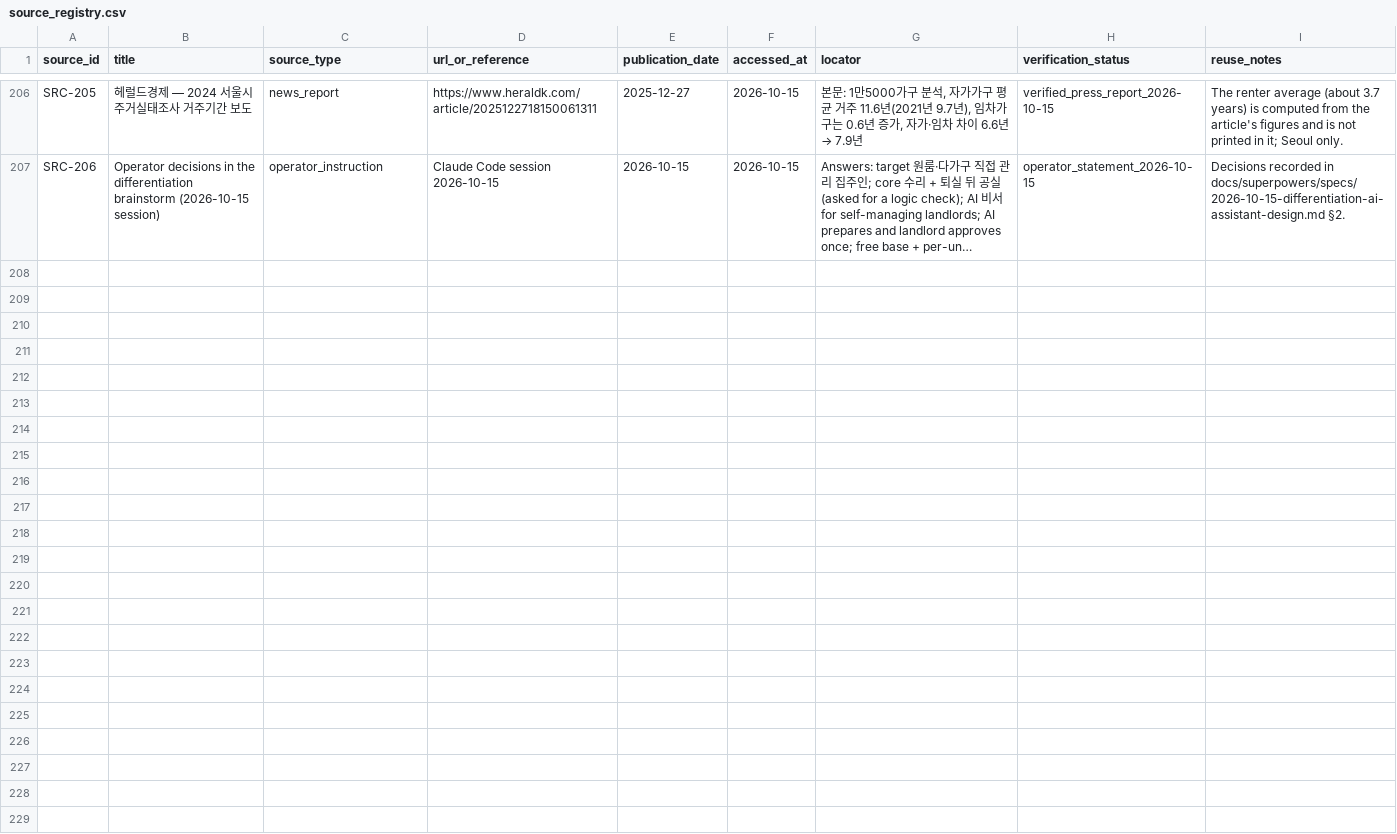
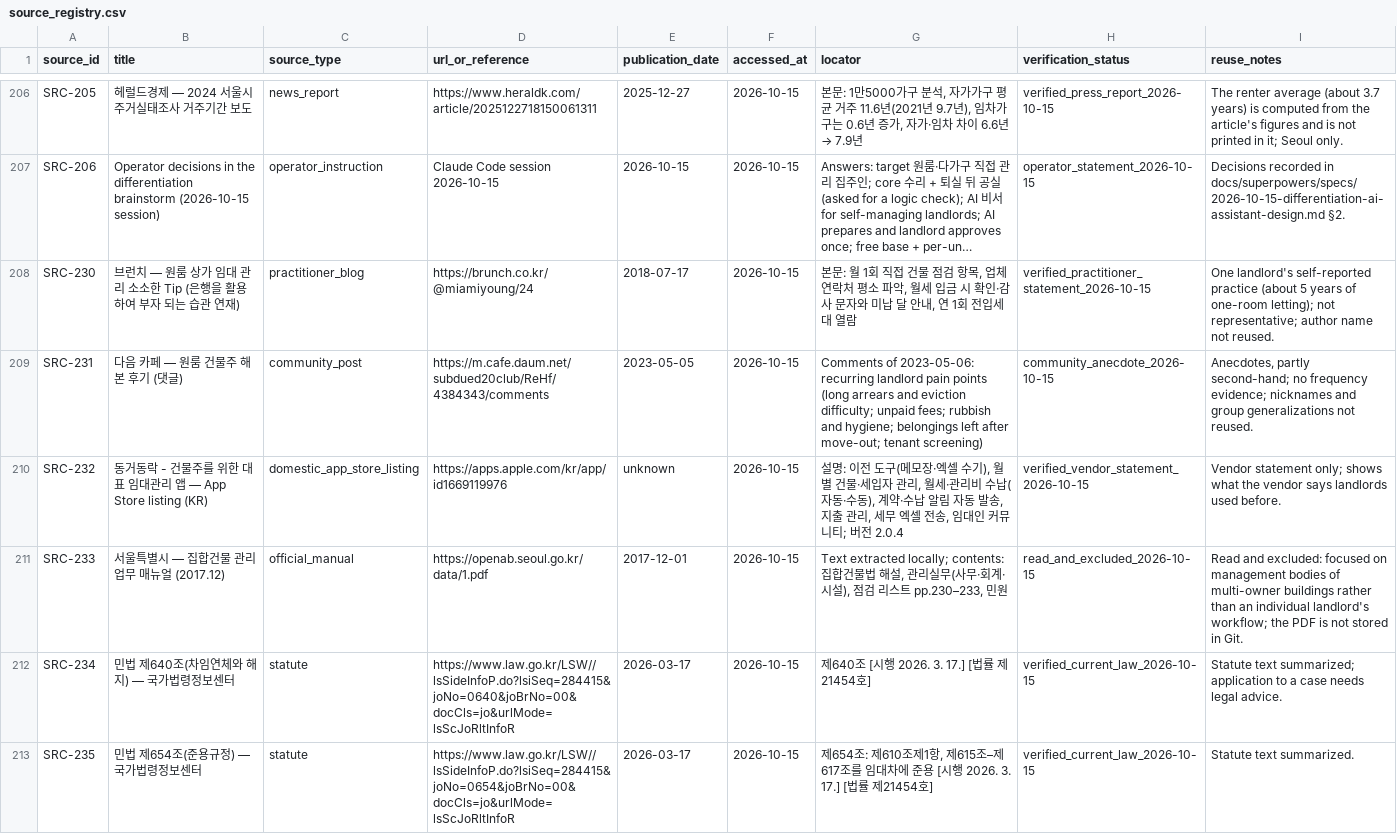
Before and after one commit to edward321416-maker/build-manager, a CSV file: research/sources/source_registry.csv, drawn as a sheet; only a part is shown, gaps mark what is left out; long unchanged cells end in …; the diff covers the shown part only; the diff names each change by its address in the sheet, - before the commit and + after, or states it on an @@ line.

```diff
--- a/research/sources/source_registry.csv
+++ b/research/sources/source_registry.csv
+row 208: SRC-230 | 브런치 — 원룸 상가 임대 관리 소소한 Tip (은행을 활용하여 부자 되는 습관 연재) | practitioner_blog | https://brunch.co.kr/@miamiyoung/24 | 2018-07-17 | 2026-10-15 | 본문: 월 1회 직접 건물 점검 항목, 업체 연락처 평소 파악, 월세 입금 시 확인·감사 문자와 미납 달 안내, 연 1회 전입세대 열람 | verified_practitioner_statement_2026-10-15 | One landlord's self-reported practice (about 5 years of one-room letting); not representative; author name not reused.
+row 209: SRC-231 | 다음 카페 — 원룸 건물주 해본 후기 (댓글) | community_post | https://m.cafe.daum.net/subdued20club/ReHf/4384343/comments | 2023-05-05 | 2026-10-15 | Comments of 2023-05-06: recurring landlord pain points (long arrears and eviction difficulty; unpaid fees; rubbish and hygiene; belongings left after move-out; tenant screening) | community_anecdote_2026-10-15 | Anecdotes, partly second-hand; no frequency evidence; nicknames and group generalizations not reused.
+row 210: SRC-232 | 동거동락 - 건물주를 위한 대표 임대관리 앱 — App Store listing (KR) | domestic_app_store_listing | https://apps.apple.com/kr/app/id1669119976 | unknown | 2026-10-15 | 설명: 이전 도구(메모장·엑셀 수기), 월별 건물·세입자 관리, 월세·관리비 수납(자동·수동), 계약·수납 알림 자동 발송, 지출 관리, 세무 엑셀 전송, 임대인 커뮤니티; 버전 2.0.4 | verified_vendor_statement_2026-10-15 | Vendor statement only; shows what the vendor says landlords used before.
+row 211: SRC-233 | 서울특별시 — 집합건물 관리업무 매뉴얼 (2017.12) | official_manual | https://openab.seoul.go.kr/data/1.pdf | 2017-12-01 | 2026-10-15 | Text extracted locally; contents: 집합건물법 해설, 관리실무(사무·회계·시설), 점검 리스트 pp.230–233, 민원 | read_and_excluded_2026-10-15 | Read and excluded: focused on management bodies of multi-owner buildings rather than an individual landlord's workflow; the PDF is not stored in Git.
+row 212: SRC-234 | 민법 제640조(차임연체와 해지) — 국가법령정보센터 | statute | https://www.law.go.kr/LSW//lsSideInfoP.do?lsiSeq=284415&joNo=0640&joBrNo=00&docCls=jo&urlMode=lsScJoRltInfoR | 2026-03-17 | 2026-10-15 | 제640조 [시행 2026. 3. 17.] [법률 제21454호] | verified_current_law_2026-10-15 | Statute text summarized; application to a case needs legal advice.
+row 213: SRC-235 | 민법 제654조(준용규정) — 국가법령정보센터 | statute | https://www.law.go.kr/LSW//lsSideInfoP.do?lsiSeq=284415&joNo=0654&joBrNo=00&docCls=jo&urlMode=lsScJoRltInfoR | 2026-03-17 | 2026-10-15 | 제654조: 제610조제1항, 제615조–제617조를 임대차에 준용 [시행 2026. 3. 17.] [법률 제21454호] | verified_current_law_2026-10-15 | Statute text summarized.
```
Also changed, not shown: 5 added rows elsewhere in this file, ops/AI_Execution_Log.csv, research/sources/claim_registry.csv, 4 other files.
